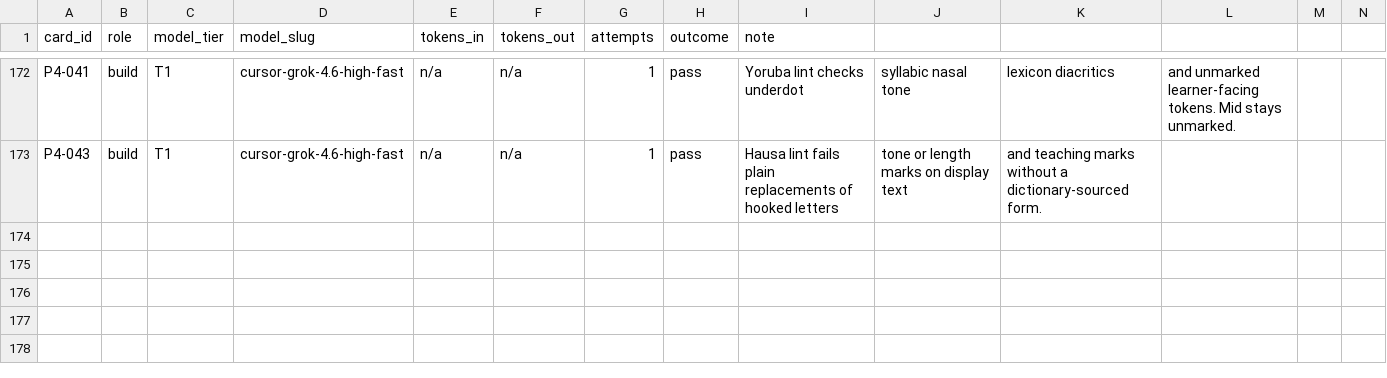
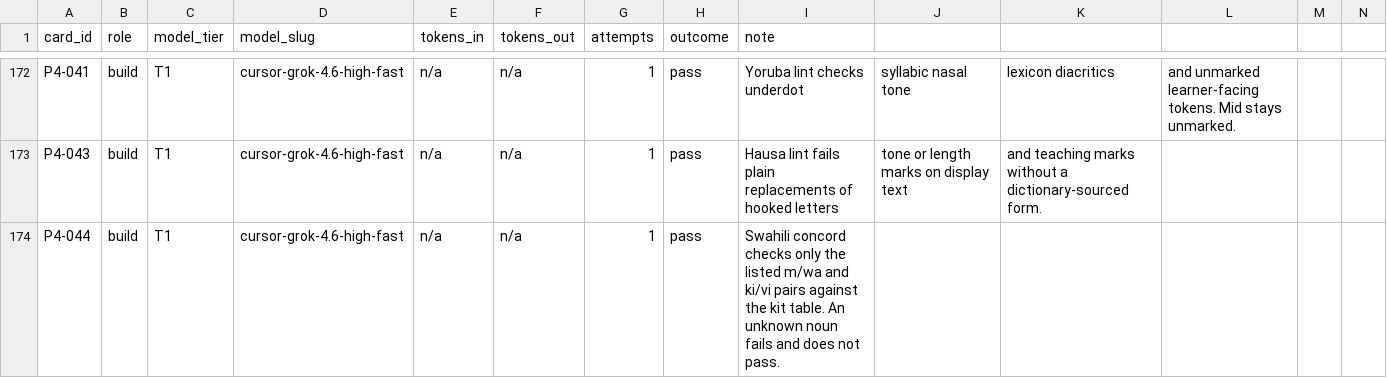
Before and after one commit to michaelTheKing0616/lingafriq-mobile-app-clone, a CSV file: docs/build/LEDGER.csv, drawn as a sheet; only a part is shown, gaps mark what is left out.

```diff
--- a/docs/build/LEDGER.csv
+++ b/docs/build/LEDGER.csv
@@ -173 +173,2 @@ P4-041,build,T1,cursor-grok-4.6-high-fast,n/a,n/a,1,pass,Yoruba lint checks unde
 P4-043,build,T1,cursor-grok-4.6-high-fast,n/a,n/a,1,pass,Hausa lint fails plain replacements of hooked letters, tone or length marks on display text, and teaching marks without a dictionary-sourced form.
+P4-044,build,T1,cursor-grok-4.6-high-fast,n/a,n/a,1,pass,Swahili concord checks only the listed m/wa and ki/vi pairs against the kit table. An unknown noun fails and does not pass.
```
Also changed, not shown: docs/plan/CARD_STATUS.tsv, 7 other files.
